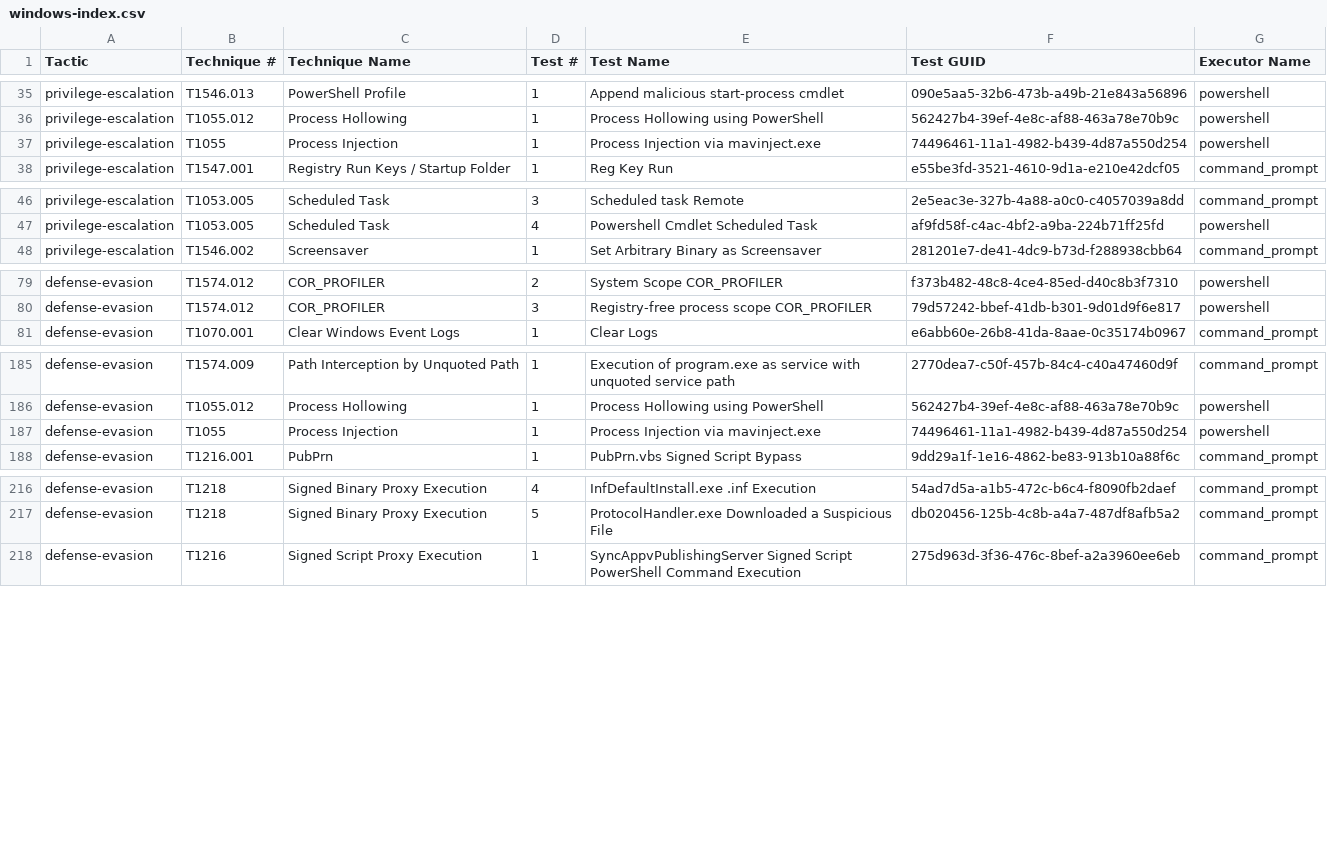
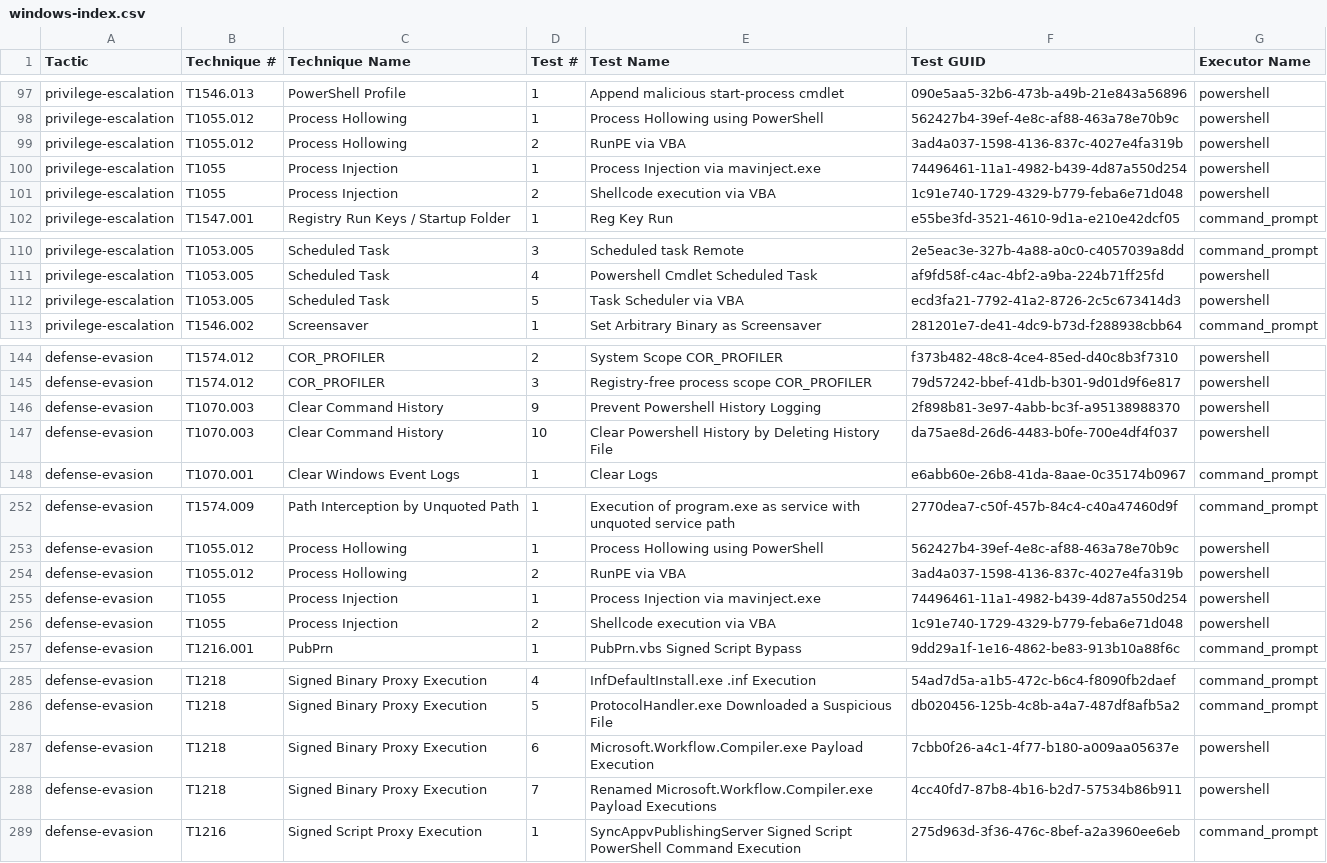
Before and after one commit to redcanaryco/atomic-red-team, a CSV file: atomics/Indexes/Indexes-CSV/windows-index.csv, drawn as a sheet; only a part is shown, gaps mark what is left out; the diff covers the shown part only.

```diff
--- a/atomics/Indexes/Indexes-CSV/windows-index.csv
+++ b/atomics/Indexes/Indexes-CSV/windows-index.csv
@@ -36,3 +98,5 @@ privilege-escalation,T1546.013,PowerShell Profile,1,Append malicious start-proce
 privilege-escalation,T1055.012,Process Hollowing,1,Process Hollowing using PowerShell,562427b4-39ef-4e8c-af88-463a78e70b9c,powershell
+privilege-escalation,T1055.012,Process Hollowing,2,RunPE via VBA,3ad4a037-1598-4136-837c-4027e4fa319b,powershell
 privilege-escalation,T1055,Process Injection,1,Process Injection via mavinject.exe,74496461-11a1-4982-b439-4d87a550d254,powershell
+privilege-escalation,T1055,Process Injection,2,Shellcode execution via VBA,1c91e740-1729-4329-b779-feba6e71d048,powershell
 privilege-escalation,T1547.001,Registry Run Keys / Startup Folder,1,Reg Key Run,e55be3fd-3521-4610-9d1a-e210e42dcf05,command_prompt
@@ -47,2 +111,3 @@ privilege-escalation,T1053.005,Scheduled Task,3,Scheduled task Remote,2e5eac3e-3
 privilege-escalation,T1053.005,Scheduled Task,4,Powershell Cmdlet Scheduled Task,af9fd58f-c4ac-4bf2-a9ba-224b71ff25fd,powershell
+privilege-escalation,T1053.005,Scheduled Task,5,Task Scheduler via VBA,ecd3fa21-7792-41a2-8726-2c5c673414d3,powershell
 privilege-escalation,T1546.002,Screensaver,1,Set Arbitrary Binary as Screensaver,281201e7-de41-4dc9-b73d-f288938cbb64,command_prompt
@@ -80,2 +145,4 @@ defense-evasion,T1574.012,COR_PROFILER,2,System Scope COR_PROFILER,f373b482-48c8
 defense-evasion,T1574.012,COR_PROFILER,3,Registry-free process scope COR_PROFILER,79d57242-bbef-41db-b301-9d01d9f6e817,powershell
+defense-evasion,T1070.003,Clear Command History,9,Prevent Powershell History Logging,2f898b81-3e97-4abb-bc3f-a95138988370,powershell
+defense-evasion,T1070.003,Clear Command History,10,Clear Powershell History by Deleting History File,da75ae8d-26d6-4483-b0fe-700e4df4f037,powershell
 defense-evasion,T1070.001,Clear Windows Event Logs,1,Clear Logs,e6abb60e-26b8-41da-8aae-0c35174b0967,command_prompt
@@ -186,3 +253,5 @@ defense-evasion,T1574.009,Path Interception by Unquoted Path,1,Execution of prog
 defense-evasion,T1055.012,Process Hollowing,1,Process Hollowing using PowerShell,562427b4-39ef-4e8c-af88-463a78e70b9c,powershell
+defense-evasion,T1055.012,Process Hollowing,2,RunPE via VBA,3ad4a037-1598-4136-837c-4027e4fa319b,powershell
 defense-evasion,T1055,Process Injection,1,Process Injection via mavinject.exe,74496461-11a1-4982-b439-4d87a550d254,powershell
+defense-evasion,T1055,Process Injection,2,Shellcode execution via VBA,1c91e740-1729-4329-b779-feba6e71d048,powershell
 defense-evasion,T1216.001,PubPrn,1,PubPrn.vbs Signed Script Bypass,9dd29a1f-1e16-4862-be83-913b10a88f6c,command_prompt
@@ -217,2 +286,4 @@ defense-evasion,T1218,Signed Binary Proxy Execution,4,InfDefaultInstall.exe .inf
 defense-evasion,T1218,Signed Binary Proxy Execution,5,ProtocolHandler.exe Downloaded a Suspicious File,db020456-125b-4c8b-a4a7-487df8afb5a2,command_prompt
+defense-evasion,T1218,Signed Binary Proxy Execution,6,Microsoft.Workflow.Compiler.exe Payload Execution,7cbb0f26-a4c1-4f77-b180-a009aa05637e,powershell
+defense-evasion,T1218,Signed Binary Proxy Execution,7,Renamed Microsoft.Workflow.Compiler.exe Payload Executions,4cc40fd7-87b8-4b16-b2d7-57534b86b911,powershell
 defense-evasion,T1216,Signed Script Proxy Execution,1,SyncAppvPublishingServer Signed Script PowerShell Command Execution,275d963d-3f36-476c-8bef-a2a3960ee6eb,command_prompt
```
Also changed, not shown: 5 added rows, 60 moved rows and 16 edited cells elsewhere in this file, atomics/Indexes/Indexes-CSV/index.csv, atomics/Indexes/Indexes-CSV/linux-index.csv, 48 other files.
